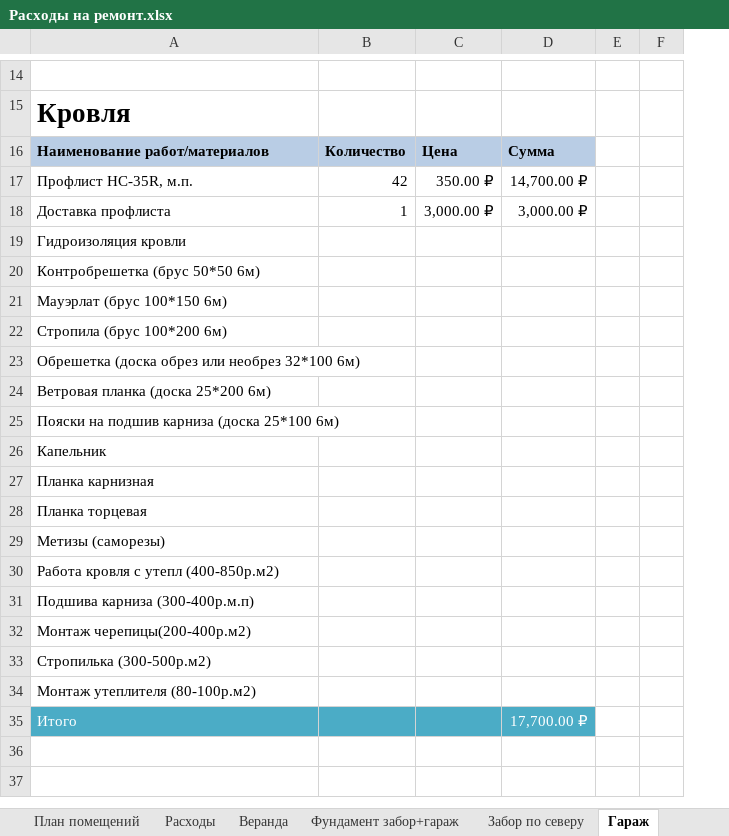
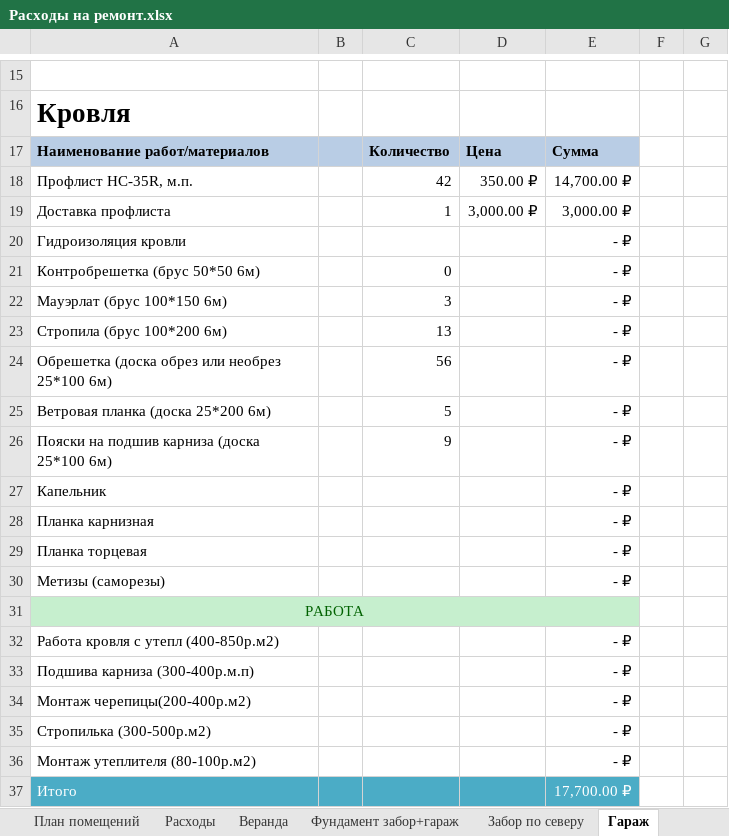
Before and after one commit to AlekseyGo/HouseProject, an Excel workbook: Татьяничевой 25/Расходы на ремонт.xlsx, sheet Гараж, drawn as a sheet; only a part is shown, gaps mark what is left out; values as stored, in another font and other column widths than the file's, no borders; removed rows and columns are numbered as before the commit, all else as after; the diff covers the shown part only; the diff names each change by its address in the sheet, - before the commit and + after, or states it on an @@ line.

```diff
--- a/Татьяничевой 25/Расходы на ремонт.xlsx (sheet Гараж)
+++ b/Татьяничевой 25/Расходы на ремонт.xlsx (sheet Гараж)
+column B, empty
-E20:E23: (empty)
+E20:E23: - ₽
-C21: (empty)
+C21: 0
-C22: (empty)
+C22: 3
-C23: (empty)
+C23: 13
-row 23: Обрешетка (доска обрез или необрез 32*100 6м)
+row 24: Обрешетка (доска обрез или необрез 25*100 6м) |  | 56 |  | - ₽
-C25: (empty)
+C25: 5
-E25:E30: (empty)
+E25:E30: - ₽
-C26: (empty)
+C26: 9
+row 31: РАБОТА
-E32:E36: (empty)
+E32:E36: - ₽
```
Also changed, not shown: 4 added rows, 3 removed rows, 8 edited cells, cell formats and merged cells elsewhere in this sheet, sheet Расходы, formulas that keep their value, 5 other files.
